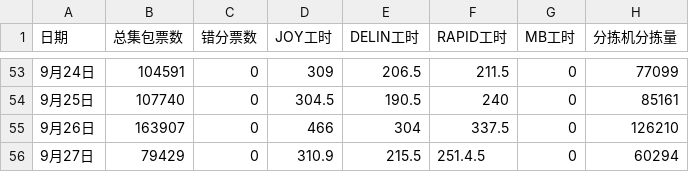
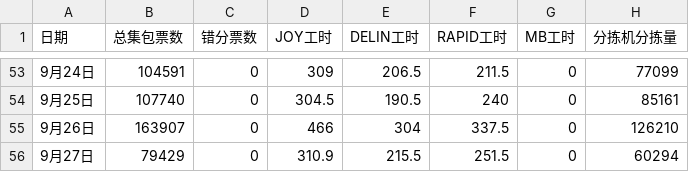
Before and after one commit to peijin0405/gofo_eff_viz, a CSV file: data.csv, drawn as a sheet; only a part is shown, gaps mark what is left out.

Commit message:
Update data.csv

```diff
--- a/data.csv
+++ b/data.csv
@@ -55,2 +55,2 @@
 9月26日,163907,0,466,304,337.5,0,126210
-9月27日,79429,0,310.9,215.5,251.4.5,0,60294
+9月27日,79429,0,310.9,215.5,251.5,0,60294
```
